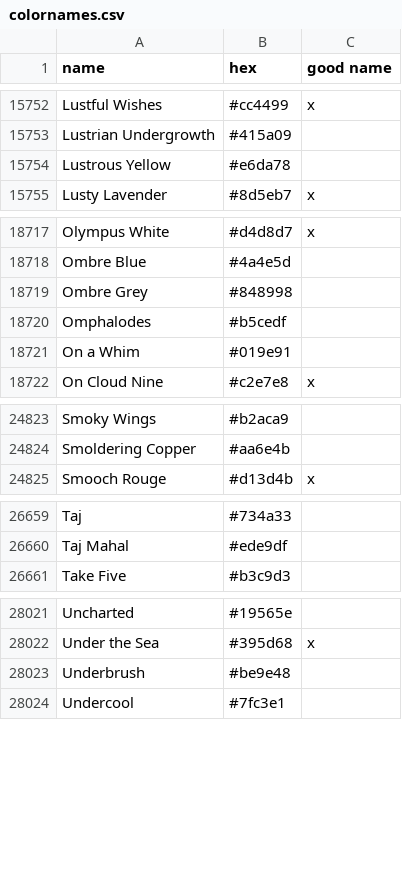
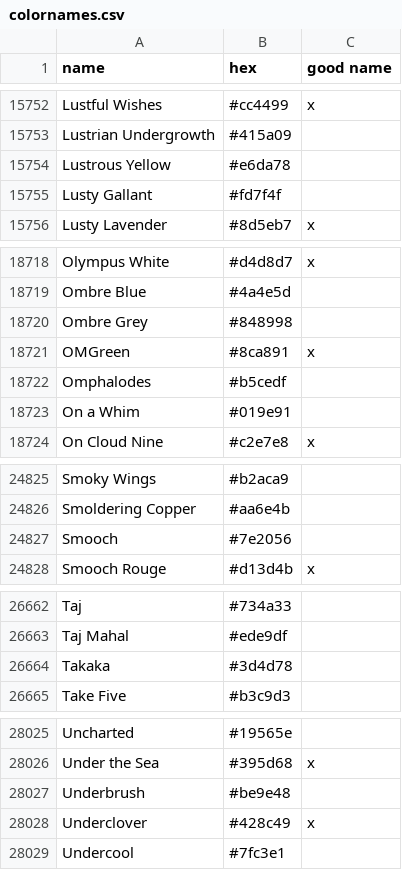
Before and after one commit to meodai/color-names, a CSV file: src/colornames.csv, drawn as a sheet; only a part is shown, gaps mark what is left out; the diff covers the shown part only; the diff names each change by its address in the sheet, - before the commit and + after, or states it on an @@ line.

Commit message:
feat(colors): add new color names
user creations

```diff
--- a/src/colornames.csv
+++ b/src/colornames.csv
+row 15755: Lusty Gallant | #fd7f4f
+row 18721: OMGreen | #8ca891 | x
+row 24827: Smooch | #7e2056
+row 26664: Takaka | #3d4d78
+row 28028: Underclover | #428c49 | x
```
Also changed, not shown: 1 edited cell elsewhere in this file, dist/colornames.bestof.csv, dist/colornames.csv, 20 other files.
